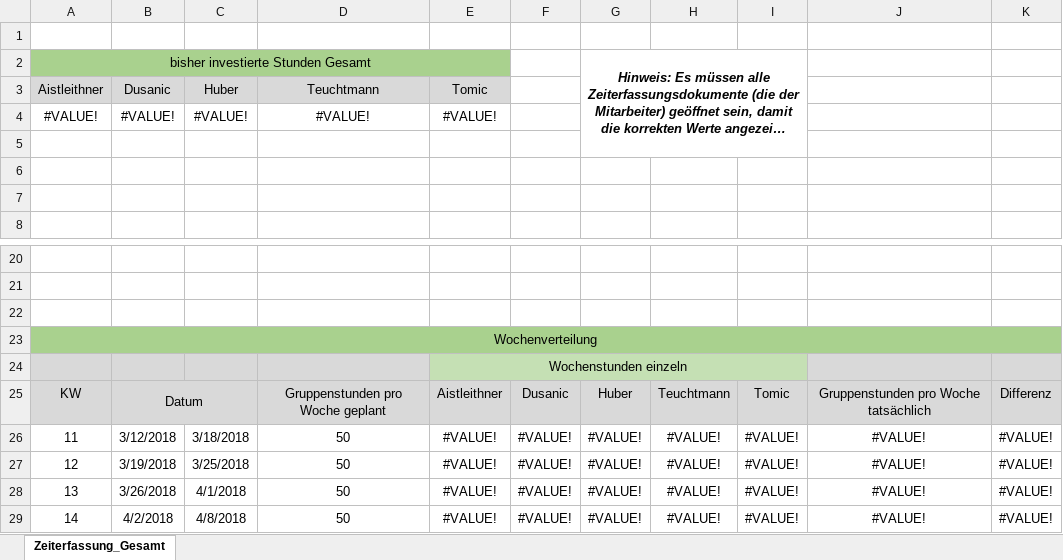
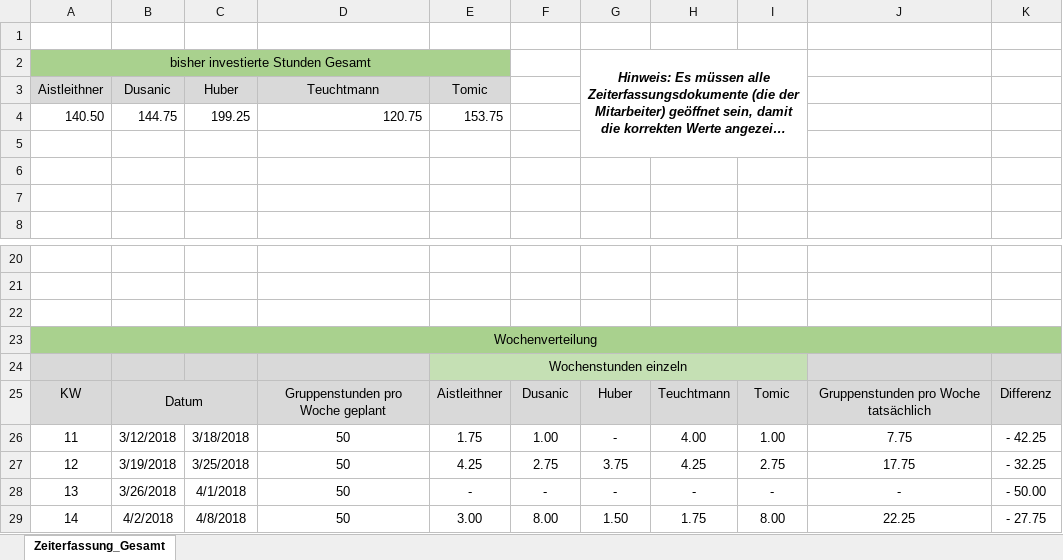
Before and after one commit to ateuchtmann/259035_SoftEngPR, an Excel workbook: Dokumente/Zeiterfassung/Zeiterfassung_Gesamt.xlsx, sheet Zeiterfassung_Gesamt, drawn as a sheet; only a part is shown, gaps mark what is left out; long unchanged cells end in …; values as stored, in another font and other column widths than the file's, no borders; charts and pictures not drawn; removed rows and columns are numbered as before the commit, all else as after; the diff covers the shown part only; the diff names each change by its address in the sheet, - before the commit and + after, or states it on an @@ line.

Commit message:
Update App_Christoph & Zeiterfassung_Gesamt Summenfehler behoben
Zusätzlich: Zeitbuchungen nachgeholt

```diff
--- a/Dokumente/Zeiterfassung/Zeiterfassung_Gesamt.xlsx (sheet Zeiterfassung_Gesamt)
+++ b/Dokumente/Zeiterfassung/Zeiterfassung_Gesamt.xlsx (sheet Zeiterfassung_Gesamt)
-row 4: #VALUE! | #VALUE! | #VALUE! | #VALUE! | #VALUE!
+row 4: 140.50 | 144.75 | 199.25 | 120.75 | 153.75
-E26: #VALUE!
+E26: 1.75
-F26: #VALUE!
+F26: 1.00
-G26: #VALUE!
+G26: -
-H26: #VALUE!
+H26: 4.00
-I26: #VALUE!
+I26: 1.00
-J26: #VALUE!
+J26: 7.75
-K26: #VALUE!
+K26: - 42.25
-E27: #VALUE!
+E27: 4.25
-F27: #VALUE!
+F27: 2.75
-G27: #VALUE!
+G27: 3.75
-H27: #VALUE!
+H27: 4.25
-I27: #VALUE!
+I27: 2.75
-J27: #VALUE!
+J27: 17.75
-K27: #VALUE!
+K27: - 32.25
-E28: #VALUE!
+E28: -
-F28: #VALUE!
+F28: -
-G28: #VALUE!
+G28: -
-H28: #VALUE!
+H28: -
-I28: #VALUE!
+I28: -
-J28: #VALUE!
+J28: -
-K28: #VALUE!
+K28: - 50.00
-E29: #VALUE!
+E29: 3.00
-F29: #VALUE!
+F29: 8.00
-G29: #VALUE!
+G29: 1.50
-H29: #VALUE!
+H29: 1.75
-I29: #VALUE!
+I29: 8.00
-J29: #VALUE!
+J29: 22.25
-K29: #VALUE!
+K29: - 27.75
```
Also changed, not shown: 4 added rows, 1 removed row and 77 edited cells elsewhere in this sheet, charts or pictures, Dokumente/Zeiterfassung/Huber.xlsx, 33 other files.
